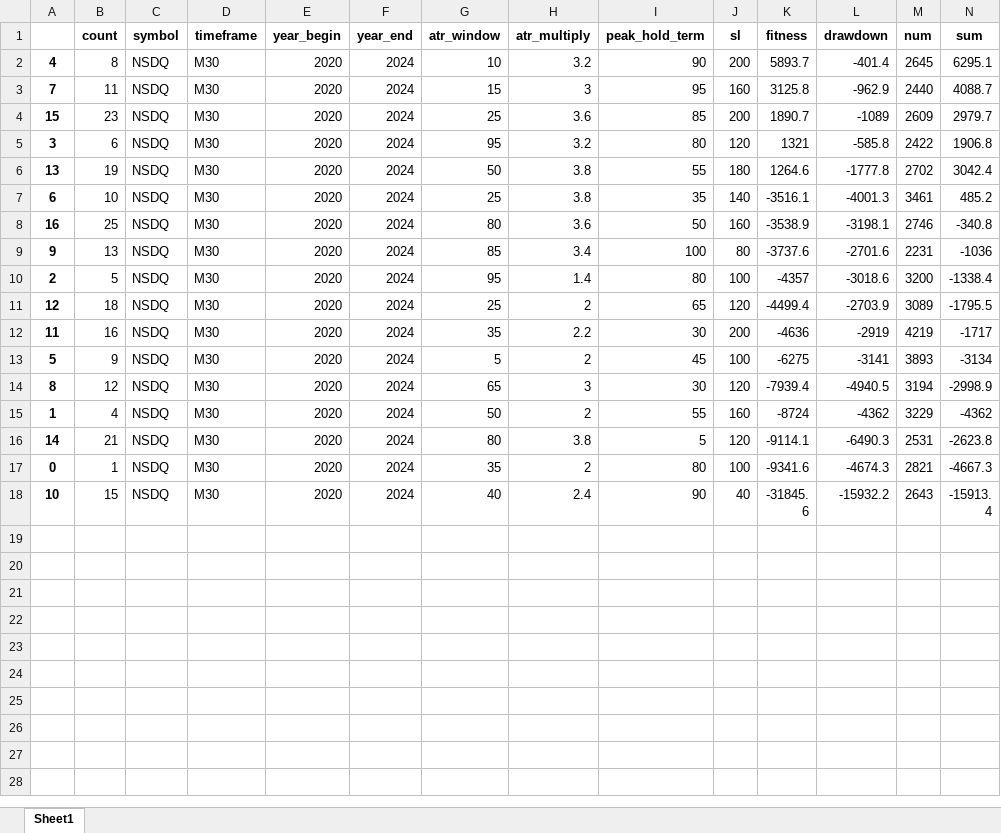
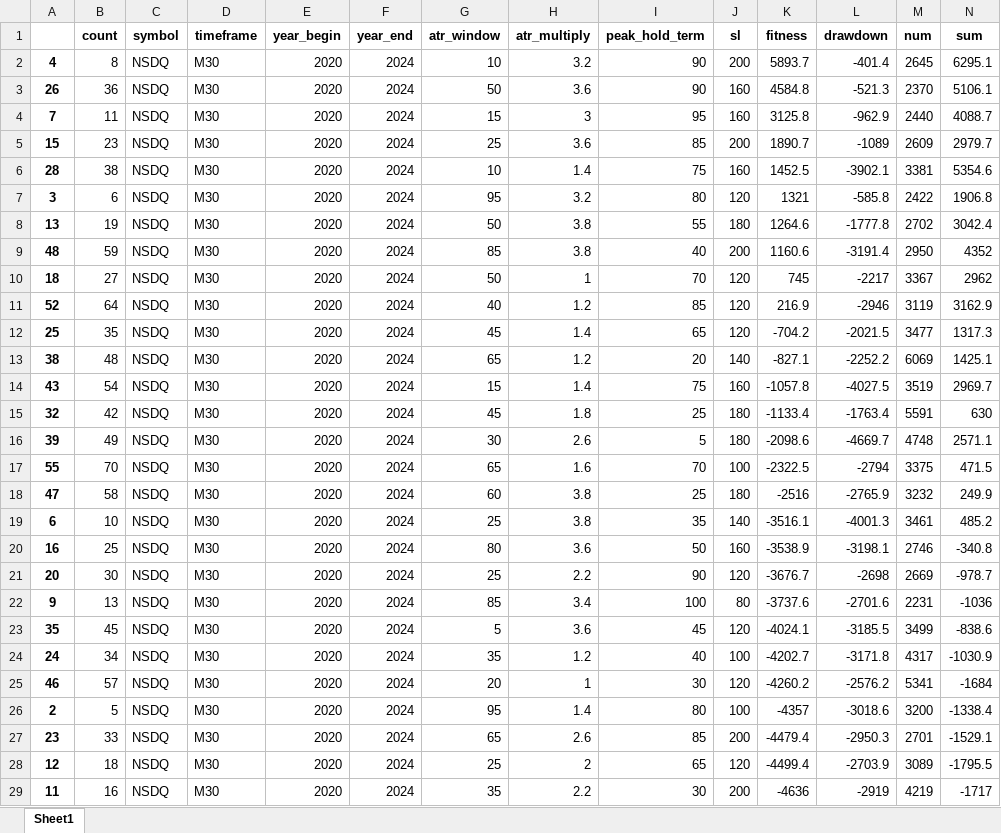
Before and after one commit to Trader-IKU/TradeBot, an Excel workbook: result/TrailATR/summary_NSDQ_M30_2020-2024_0.xlsx, sheet Sheet1, drawn as a sheet; only a part is shown; the shorter side is filled out with more unchanged rows; values as stored, in another font and other column widths than the file's, no borders; rows hold the shown columns only; the diff covers the shown part only; the diff names each change by its address in the sheet, - before the commit and + after, or states it on an @@ line.

```diff
--- a/result/TrailATR/summary_NSDQ_M30_2020-2024_0.xlsx (sheet Sheet1)
+++ b/result/TrailATR/summary_NSDQ_M30_2020-2024_0.xlsx (sheet Sheet1)
+row 3: 26 | 36 | NSDQ | M30 | 2020 | 2024 | 50 | 3.6 | 90 | 160 | 4584.8 | -521.3 | 2370 | 5106.1
+row 6: 28 | 38 | NSDQ | M30 | 2020 | 2024 | 10 | 1.4 | 75 | 160 | 1452.5 | -3902.1 | 3381 | 5354.6
+row 9: 48 | 59 | NSDQ | M30 | 2020 | 2024 | 85 | 3.8 | 40 | 200 | 1160.6 | -3191.4 | 2950 | 4352
+row 10: 18 | 27 | NSDQ | M30 | 2020 | 2024 | 50 | 1 | 70 | 120 | 745 | -2217 | 3367 | 2962
+row 11: 52 | 64 | NSDQ | M30 | 2020 | 2024 | 40 | 1.2 | 85 | 120 | 216.9 | -2946 | 3119 | 3162.9
+row 12: 25 | 35 | NSDQ | M30 | 2020 | 2024 | 45 | 1.4 | 65 | 120 | -704.2 | -2021.5 | 3477 | 1317.3
+row 13: 38 | 48 | NSDQ | M30 | 2020 | 2024 | 65 | 1.2 | 20 | 140 | -827.1 | -2252.2 | 6069 | 1425.1
+row 14: 43 | 54 | NSDQ | M30 | 2020 | 2024 | 15 | 1.4 | 75 | 160 | -1057.8 | -4027.5 | 3519 | 2969.7
+row 15: 32 | 42 | NSDQ | M30 | 2020 | 2024 | 45 | 1.8 | 25 | 180 | -1133.4 | -1763.4 | 5591 | 630
+row 16: 39 | 49 | NSDQ | M30 | 2020 | 2024 | 30 | 2.6 | 5 | 180 | -2098.6 | -4669.7 | 4748 | 2571.1
+row 17: 55 | 70 | NSDQ | M30 | 2020 | 2024 | 65 | 1.6 | 70 | 100 | -2322.5 | -2794 | 3375 | 471.5
+row 18: 47 | 58 | NSDQ | M30 | 2020 | 2024 | 60 | 3.8 | 25 | 180 | -2516 | -2765.9 | 3232 | 249.9
+row 21: 20 | 30 | NSDQ | M30 | 2020 | 2024 | 25 | 2.2 | 90 | 120 | -3676.7 | -2698 | 2669 | -978.7
+row 23: 35 | 45 | NSDQ | M30 | 2020 | 2024 | 5 | 3.6 | 45 | 120 | -4024.1 | -3185.5 | 3499 | -838.6
+row 24: 24 | 34 | NSDQ | M30 | 2020 | 2024 | 35 | 1.2 | 40 | 100 | -4202.7 | -3171.8 | 4317 | -1030.9
+row 25: 46 | 57 | NSDQ | M30 | 2020 | 2024 | 20 | 1 | 30 | 120 | -4260.2 | -2576.2 | 5341 | -1684
+row 27: 23 | 33 | NSDQ | M30 | 2020 | 2024 | 65 | 2.6 | 85 | 200 | -4479.4 | -2950.3 | 2701 | -1529.1
```
Also changed, not shown: 22 added rows elsewhere in this sheet, result/TrailATR/summary_NIKKEI_M5_2020-2024_3.xlsx, 1 other file.
